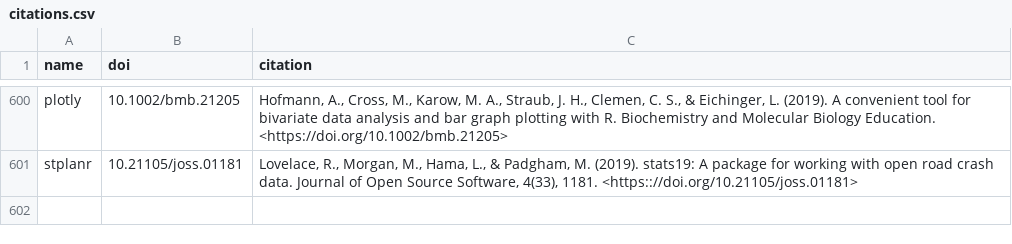
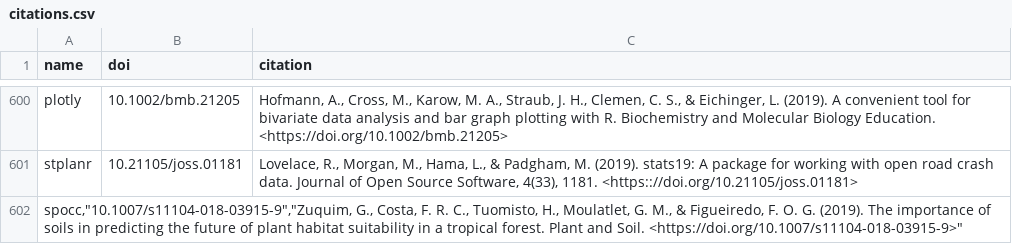
Before and after one commit to ropensci/roapi, a CSV file: data/citations.csv, drawn as a sheet; only a part is shown, gaps mark what is left out; the diff names each change by its address in the sheet, - before the commit and + after, or states it on an @@ line.

Commit message:
spocc citation

```diff
--- a/data/citations.csv
+++ b/data/citations.csv
+row 602: spocc,"10.1007/s11104-018-03915-9","Zuquim, G., Costa, F. R. C., Tuomisto, H., Moulatlet, G. M., & Figueiredo, F. O. G. (2019). The importance of soils in predicting the future of plant habitat suitability in a tropical forest. Plant and Soil. <https://doi.org/10.1007/s11104-018-03915-9>"
```
